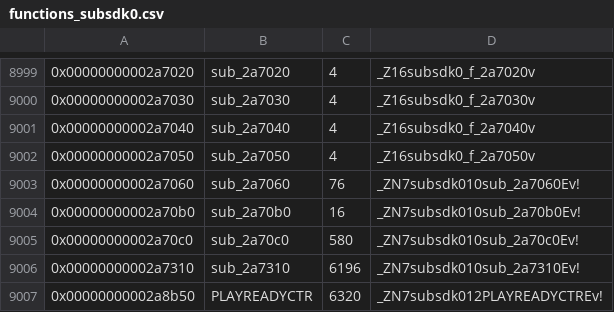
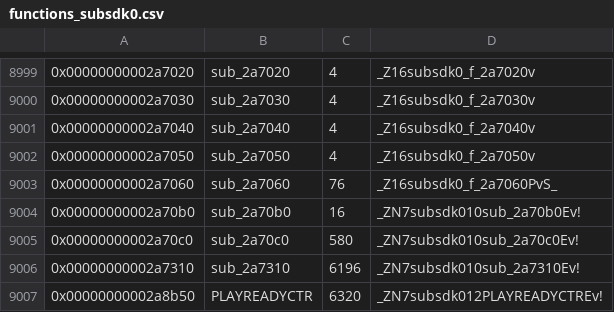
Before and after one commit to charlieduzstuf/pokesword, a CSV file: data/functions_subsdk0.csv, drawn as a sheet; only a part is shown, gaps mark what is left out; the diff covers the shown part only.

```diff
--- a/data/functions_subsdk0.csv
+++ b/data/functions_subsdk0.csv
@@ -9002,3 +9002,3 @@
 0x00000000002a7050,sub_2a7050,4,_Z16subsdk0_f_2a7050v
-0x00000000002a7060,sub_2a7060,76,_ZN7subsdk010sub_2a7060Ev!
+0x00000000002a7060,sub_2a7060,76,_Z16subsdk0_f_2a7060PvS_
 0x00000000002a70b0,sub_2a70b0,16,_ZN7subsdk010sub_2a70b0Ev!
```
Also changed, not shown: 10 edited cells elsewhere in this file, data/functions_subsdk1.csv, 45 other files.
